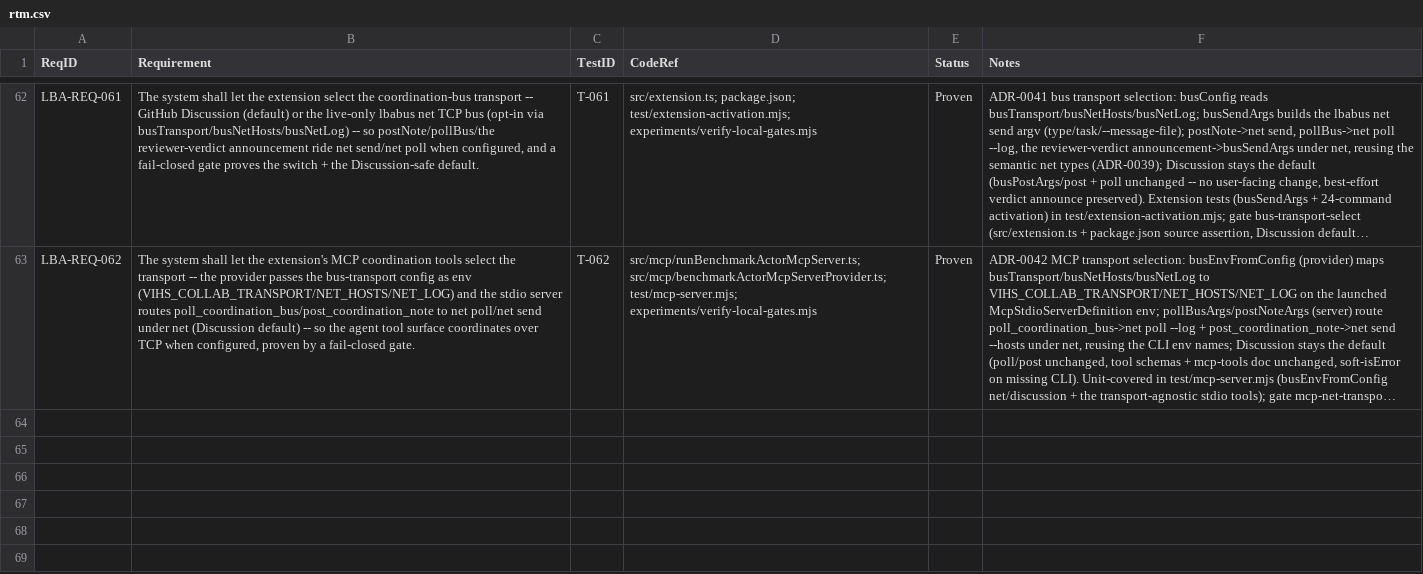
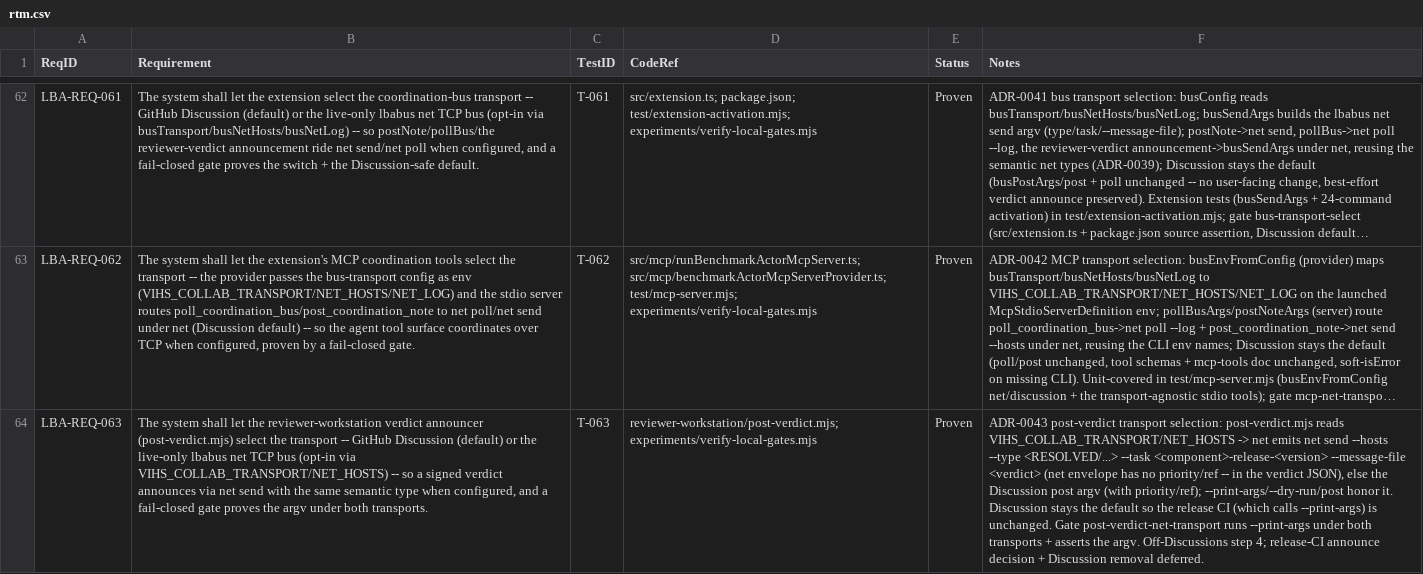
Before and after one commit to LabVIEW-Community-CI-CD/labview-benchmark-actor, a CSV file: docs/requirements/rtm.csv, drawn as a sheet; only a part is shown, gaps mark what is left out; long unchanged cells end in …; the diff names each change by its address in the sheet, - before the commit and + after, or states it on an @@ line.

Commit message:
feat(bus): post-verdict.mjs transport selection -- net opt-in, off GitHub Discussions step 4 (LBA-REQ-063, ADR-0043) (#338)
Step 4 of retiring the GitHub-Discussion transport: the reviewer verdict announcer honors the same switch. post-verdict.mjs reads VIHS_COLLAB_TRANSPORT/NET_HOSTS -> net emits net send --hosts --type <RESOLVED/...> --task <release-task> --message-file <verdict> (net envelope has no priority/ref -- in the verdict JSON), else the Discussion post argv; --print-args/--dry-run/post all honor it. Discussion stays the DEFAULT so the release CI (which calls --print-args) is UNCHANGED. Gate post-verdict-net-transport runs --print-args under both transports + asserts the argv. Governance: LBA-REQ-063 across all 7 surfaces + ADR-0043. verify 160/160. Release-CI announce under live-only + Discussion-transport removal deferred.

```diff
--- a/docs/requirements/rtm.csv
+++ b/docs/requirements/rtm.csv
+row 64: LBA-REQ-063 | The system shall let the reviewer-workstation verdict announcer (post-verdict.mjs) select the transport -- GitHub Discussion (default) or the live-only lbabus net TCP bus (opt-in via VIHS_COLLAB_TRANSPORT/NET_HOSTS) -- so a signed verdict announces via net send with the same semantic type when configured, and a fail-closed gate proves the argv under both transports. | T-063 | reviewer-workstation/post-verdict.mjs; experiments/verify-local-gates.mjs | Proven | ADR-0043 post-verdict transport selection: post-verdict.mjs reads VIHS_COLLAB_TRANSPORT/NET_HOSTS -> net emits net send --hosts --type <RESOLVED/...> --task <component>-release-<version> --message-file <verdict> (net envelope has no priority/ref -- in the verdict JSON), else the Discussion post argv (with priority/ref); --print-args/--dry-run/post honor it. Discussion stays the default so the release CI (which calls --print-args) is unchanged. Gate post-verdict-net-transport runs --print-args under both transports + asserts the argv. Off-Discussions step 4; release-CI announce decision + Discussion removal deferred.
```
Also changed, not shown: 10 other files.
